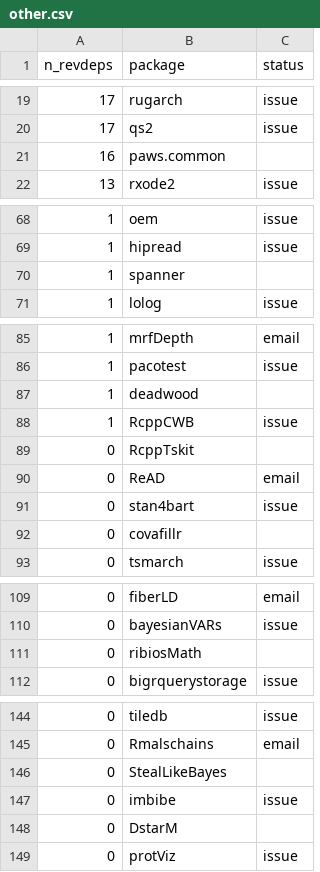
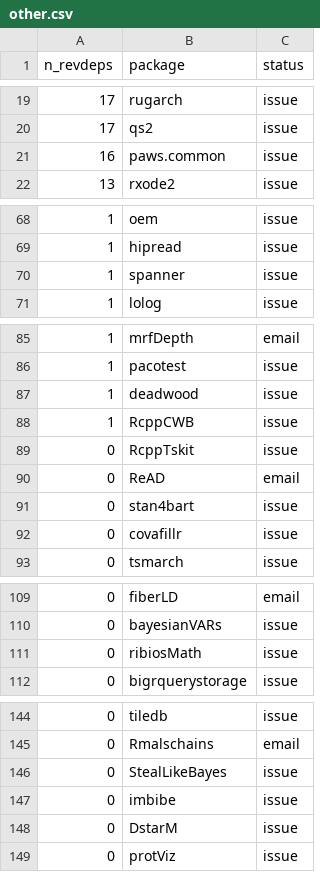
Before and after one commit to Enchufa2/Rcpp-mask-Rf_error, a CSV file: lists/other.csv, drawn as a sheet; only a part is shown, gaps mark what is left out; the diff covers the shown part only.

Commit message:
more issues and emails to complete some that I missed in the previous pass

```diff
--- a/lists/other.csv
+++ b/lists/other.csv
@@ -20,3 +20,3 @@ n_revdeps,package,status
 17,qs2,issue
-16,paws.common,
+16,paws.common,issue
 13,rxode2,issue
@@ -69,3 +69,3 @@ n_revdeps,package,status
 1,hipread,issue
-1,spanner,
+1,spanner,issue
 1,lolog,issue
@@ -86,8 +86,8 @@ n_revdeps,package,status
 1,pacotest,issue
-1,deadwood,
+1,deadwood,issue
 1,RcppCWB,issue
-0,RcppTskit,
+0,RcppTskit,issue
 0,ReAD,email
 0,stan4bart,issue
-0,covafillr,
+0,covafillr,issue
 0,tsmarch,issue
@@ -110,3 +110,3 @@ n_revdeps,package,status
 0,bayesianVARs,issue
-0,ribiosMath,
+0,ribiosMath,issue
 0,bigrquerystorage,issue
@@ -145,5 +145,5 @@ n_revdeps,package,status
 0,Rmalschains,email
-0,StealLikeBayes,
+0,StealLikeBayes,issue
 0,imbibe,issue
-0,DstarM,
+0,DstarM,issue
 0,protViz,issue
```
Also changed, not shown: 5 edited cells elsewhere in this file.
